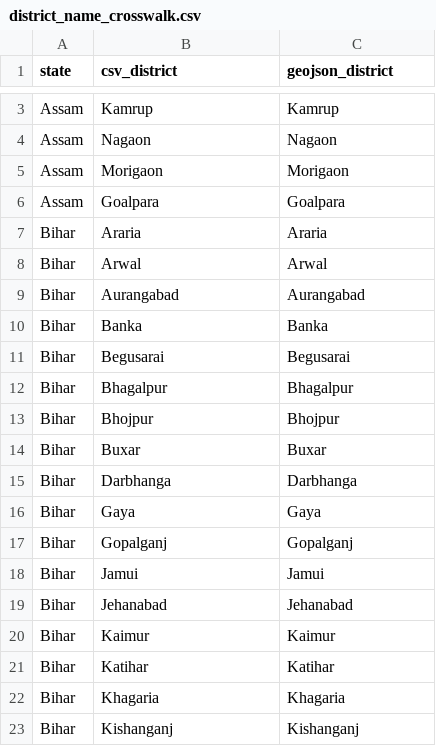
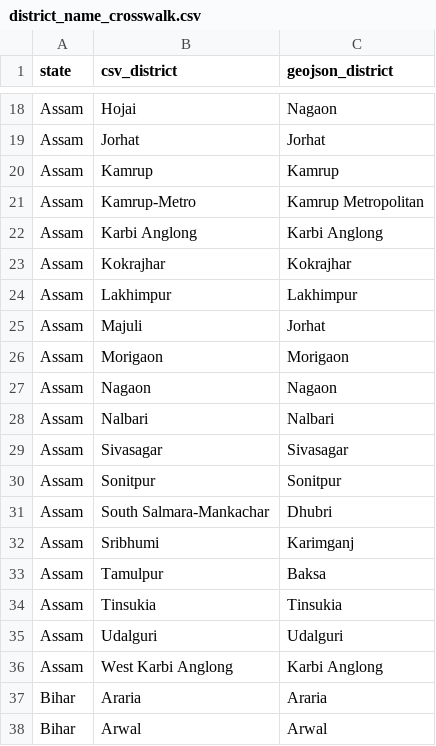
Before and after one commit to srrao87/wee-partner-clf-mapping, a CSV file: data/district_name_crosswalk.csv, drawn as a sheet; only a part is shown, gaps mark what is left out; the shorter side is filled out with more unchanged rows; the diff covers the shown part only; the diff names each change by its address in the sheet, - before the commit and + after, or states it on an @@ line.

Commit message:
Update district name crosswalk with new entries
Added new districts to the district name crosswalk CSV file, including districts from Assam, Bihar, Chhattisgarh, Jharkhand, Madhya Pradesh, Odisha, and Uttar Pradesh.

```diff
--- a/data/district_name_crosswalk.csv
+++ b/data/district_name_crosswalk.csv
+row 18: Assam | Hojai | Nagaon
+row 19: Assam | Jorhat | Jorhat
+row 21: Assam | Kamrup-Metro | Kamrup Metropolitan
+row 22: Assam | Karbi Anglong | Karbi Anglong
+row 23: Assam | Kokrajhar | Kokrajhar
+row 24: Assam | Lakhimpur | Lakhimpur
+row 25: Assam | Majuli | Jorhat
@@ row 5 moved to row 26: Assam @@
@@ row 6 moved to row 15: Assam @@
+row 28: Assam | Nalbari | Nalbari
+row 29: Assam | Sivasagar | Sivasagar
+row 30: Assam | Sonitpur | Sonitpur
+row 31: Assam | South Salmara-Mankachar | Dhubri
+row 32: Assam | Sribhumi | Karimganj
+row 33: Assam | Tamulpur | Baksa
+row 34: Assam | Tinsukia | Tinsukia
+row 35: Assam | Udalguri | Udalguri
+row 36: Assam | West Karbi Anglong | Karbi Anglong
```
Also changed, not shown: 14 added rows elsewhere in this file.
